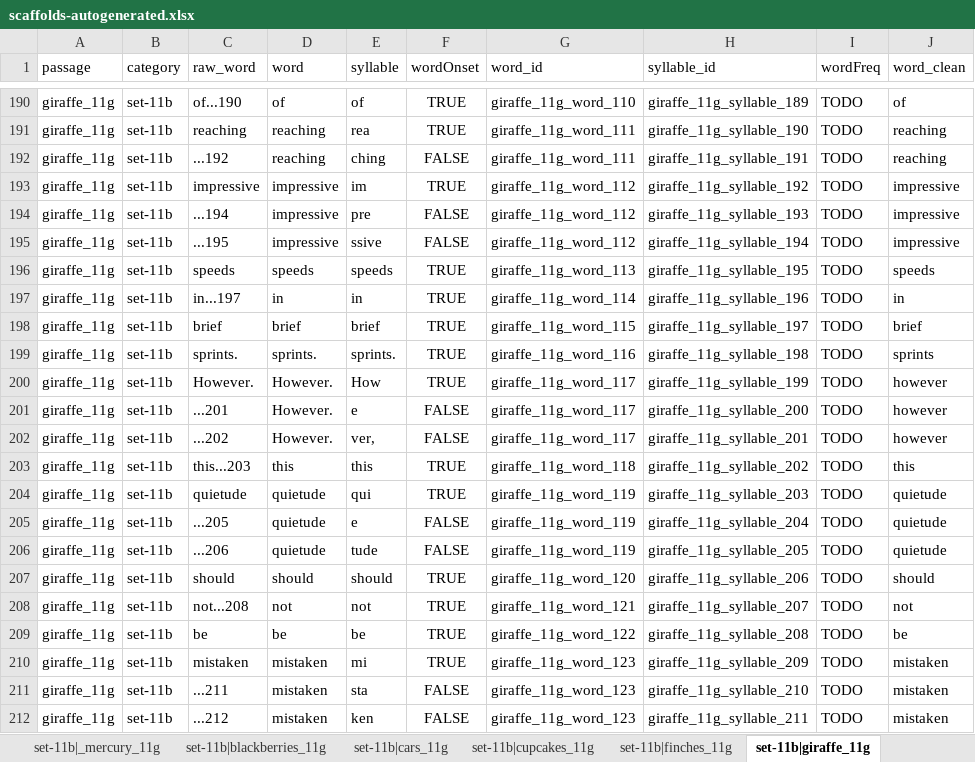
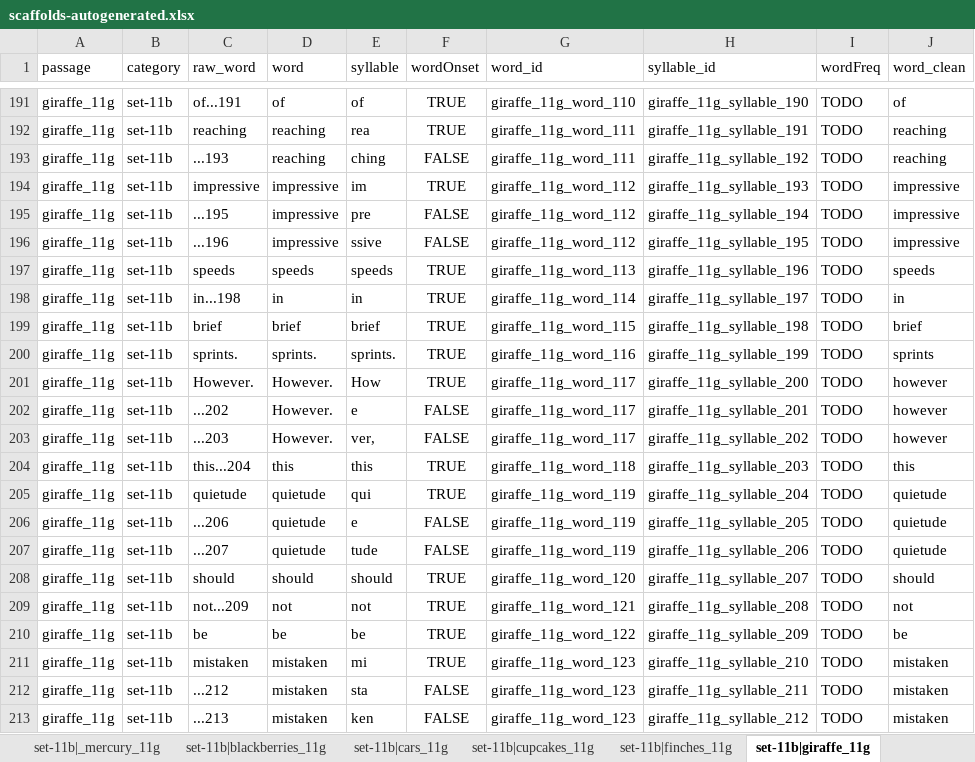
Before and after one commit to NDCLab/read-study1-dataset, an Excel workbook: code/scaffolds-autogenerated.xlsx, sheet set-11b|giraffe_11g, drawn as a sheet; only a part is shown, gaps mark what is left out; values as stored, in another font and other column widths than the file's, no borders; removed rows and columns are numbered as before the commit, all else as after; the diff covers the shown part only; the diff names each change by its address in the sheet, - before the commit and + after, or states it on an @@ line.

```diff
--- a/code/scaffolds-autogenerated.xlsx (sheet set-11b|giraffe_11g)
+++ b/code/scaffolds-autogenerated.xlsx (sheet set-11b|giraffe_11g)
-C191 (raw_word): of...190
+C191 (raw_word): of...191
-H191 (syllable_id): giraffe_11g_syllable_189
+H191 (syllable_id): giraffe_11g_syllable_190
-H192 (syllable_id): giraffe_11g_syllable_190
+H192 (syllable_id): giraffe_11g_syllable_191
-C193 (raw_word): ...192
+C193 (raw_word): ...193
-H193 (syllable_id): giraffe_11g_syllable_191
+H193 (syllable_id): giraffe_11g_syllable_192
-H194 (syllable_id): giraffe_11g_syllable_192
+H194 (syllable_id): giraffe_11g_syllable_193
-row 194: giraffe_11g | set-11b | ...194 | impressive | pre | FALSE | giraffe_11g_word_112 | giraffe_11g_syllable_193 | TODO | impressive
-E195 (syllable): ssive
+E195 (syllable): pre
+row 196: giraffe_11g | set-11b | ...196 | impressive | ssive | FALSE | giraffe_11g_word_112 | giraffe_11g_syllable_195 | TODO | impressive
-H197 (syllable_id): giraffe_11g_syllable_195
+H197 (syllable_id): giraffe_11g_syllable_196
-C198 (raw_word): in...197
+C198 (raw_word): in...198
-H198 (syllable_id): giraffe_11g_syllable_196
+H198 (syllable_id): giraffe_11g_syllable_197
-H199 (syllable_id): giraffe_11g_syllable_197
+H199 (syllable_id): giraffe_11g_syllable_198
-H200 (syllable_id): giraffe_11g_syllable_198
+H200 (syllable_id): giraffe_11g_syllable_199
-H201 (syllable_id): giraffe_11g_syllable_199
+H201 (syllable_id): giraffe_11g_syllable_200
-row 201: giraffe_11g | set-11b | ...201 | However. | e | FALSE | giraffe_11g_word_117 | giraffe_11g_syllable_200 | TODO | however
-E202 (syllable): ver,
+E202 (syllable): e
+row 203: giraffe_11g | set-11b | ...203 | However. | ver, | FALSE | giraffe_11g_word_117 | giraffe_11g_syllable_202 | TODO | however
-C204 (raw_word): this...203
+C204 (raw_word): this...204
-H204 (syllable_id): giraffe_11g_syllable_202
+H204 (syllable_id): giraffe_11g_syllable_203
-H205 (syllable_id): giraffe_11g_syllable_203
+H205 (syllable_id): giraffe_11g_syllable_204
-row 205: giraffe_11g | set-11b | ...205 | quietude | e | FALSE | giraffe_11g_word_119 | giraffe_11g_syllable_204 | TODO | quietude
-E206 (syllable): tude
+E206 (syllable): e
+row 207: giraffe_11g | set-11b | ...207 | quietude | tude | FALSE | giraffe_11g_word_119 | giraffe_11g_syllable_206 | TODO | quietude
-H208 (syllable_id): giraffe_11g_syllable_206
+H208 (syllable_id): giraffe_11g_syllable_207
-C209 (raw_word): not...208
+C209 (raw_word): not...209
-H209 (syllable_id): giraffe_11g_syllable_207
+H209 (syllable_id): giraffe_11g_syllable_208
-H210 (syllable_id): giraffe_11g_syllable_208
+H210 (syllable_id): giraffe_11g_syllable_209
-H211 (syllable_id): giraffe_11g_syllable_209
+H211 (syllable_id): giraffe_11g_syllable_210
-row 211: giraffe_11g | set-11b | ...211 | mistaken | sta | FALSE | giraffe_11g_word_123 | giraffe_11g_syllable_210 | TODO | mistaken
-E212 (syllable): ken
+E212 (syllable): sta
+row 213: giraffe_11g | set-11b | ...213 | mistaken | ken | FALSE | giraffe_11g_word_123 | giraffe_11g_syllable_212 | TODO | mistaken
```
Also changed, not shown: 30 added rows, 28 removed rows and 210 edited cells elsewhere in this sheet, sheet set-11a|muffins_11g, sheet set-11a|sparrows_11g, sheet set-11b|cars_11g, sheet set-11a|_tables_11g, sheet set-11b|tulips_11g, sheet set-11a|roses_11g, 4 more sheets.
